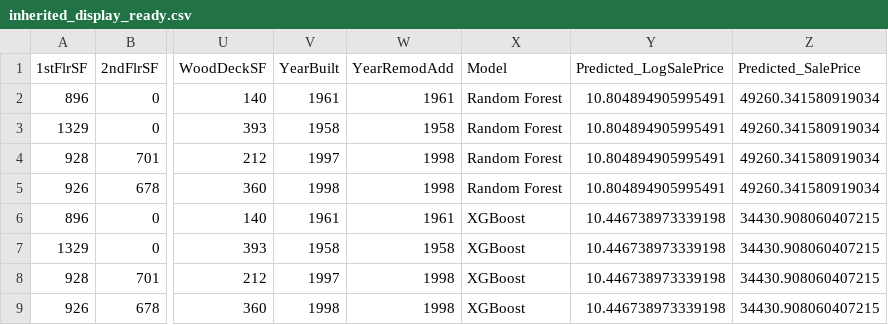
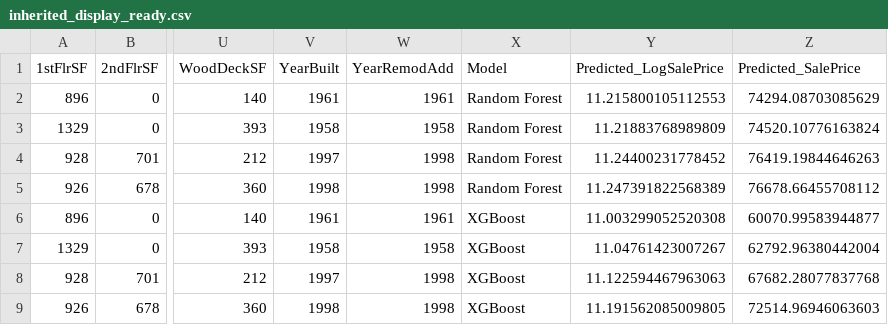
Before and after one commit to EktaMehra/heritage_housing, a CSV file: outputs/predictions/inherited_display_ready.csv, drawn as a sheet; only a part is shown, gaps mark what is left out; the diff names each change by its address in the sheet, - before the commit and + after, or states it on an @@ line.

Commit message:
Add a few debugs to match training model with input model

```diff
--- a/outputs/predictions/inherited_display_ready.csv
+++ b/outputs/predictions/inherited_display_ready.csv
-Y2 (Predicted_LogSalePrice): 10.804894905995491
+Y2 (Predicted_LogSalePrice): 11.215800105112553
-Z2 (Predicted_SalePrice): 49260.341580919034
+Z2 (Predicted_SalePrice): 74294.08703085629
-Y3 (Predicted_LogSalePrice): 10.804894905995491
+Y3 (Predicted_LogSalePrice): 11.21883768989809
-Z3 (Predicted_SalePrice): 49260.341580919034
+Z3 (Predicted_SalePrice): 74520.10776163824
-Y4 (Predicted_LogSalePrice): 10.804894905995491
+Y4 (Predicted_LogSalePrice): 11.24400231778452
-Z4 (Predicted_SalePrice): 49260.341580919034
+Z4 (Predicted_SalePrice): 76419.19844646263
-Y5 (Predicted_LogSalePrice): 10.804894905995491
+Y5 (Predicted_LogSalePrice): 11.247391822568389
-Z5 (Predicted_SalePrice): 49260.341580919034
+Z5 (Predicted_SalePrice): 76678.66455708112
-Y6 (Predicted_LogSalePrice): 10.446738973339198
+Y6 (Predicted_LogSalePrice): 11.003299052520308
-Z6 (Predicted_SalePrice): 34430.908060407215
+Z6 (Predicted_SalePrice): 60070.99583944877
-Y7 (Predicted_LogSalePrice): 10.446738973339198
+Y7 (Predicted_LogSalePrice): 11.04761423007267
-Z7 (Predicted_SalePrice): 34430.908060407215
+Z7 (Predicted_SalePrice): 62792.96380442004
-Y8 (Predicted_LogSalePrice): 10.446738973339198
+Y8 (Predicted_LogSalePrice): 11.122594467963063
-Z8 (Predicted_SalePrice): 34430.908060407215
+Z8 (Predicted_SalePrice): 67682.28077837768
-Y9 (Predicted_LogSalePrice): 10.446738973339198
+Y9 (Predicted_LogSalePrice): 11.191562085009805
-Z9 (Predicted_SalePrice): 34430.908060407215
+Z9 (Predicted_SalePrice): 72514.96946063603
```
Also changed, not shown: data/processed/final/inherited_properties_display_ready.csv, outputs/metrics/hypothetical_residual_metrics.csv, 8 other files.
